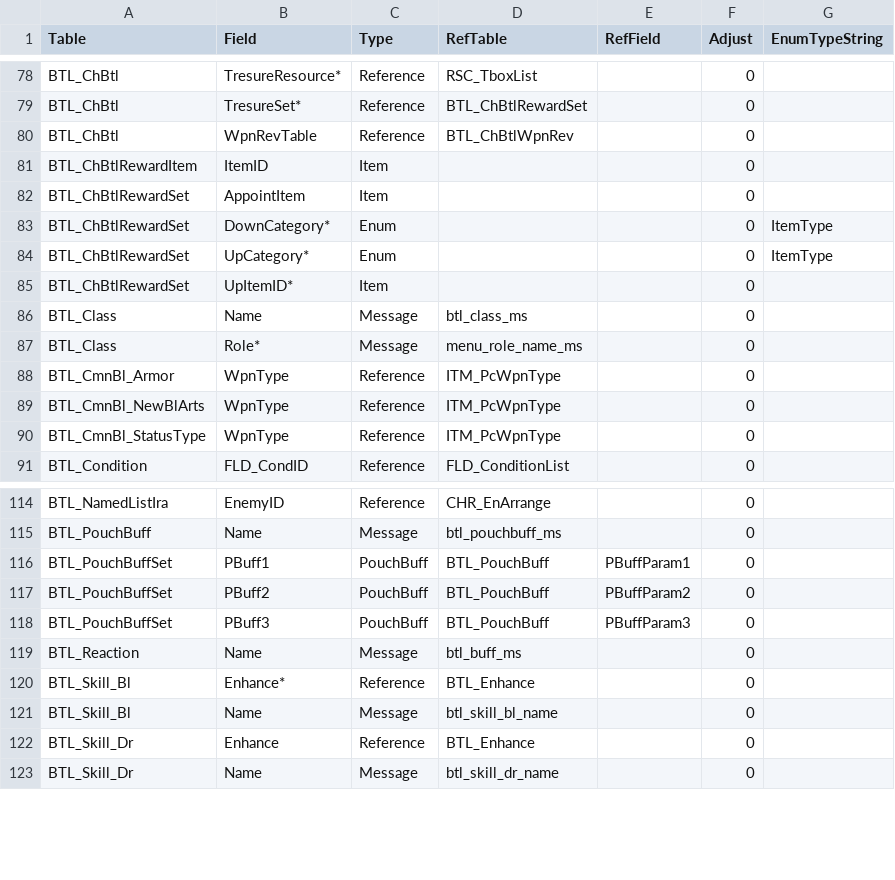
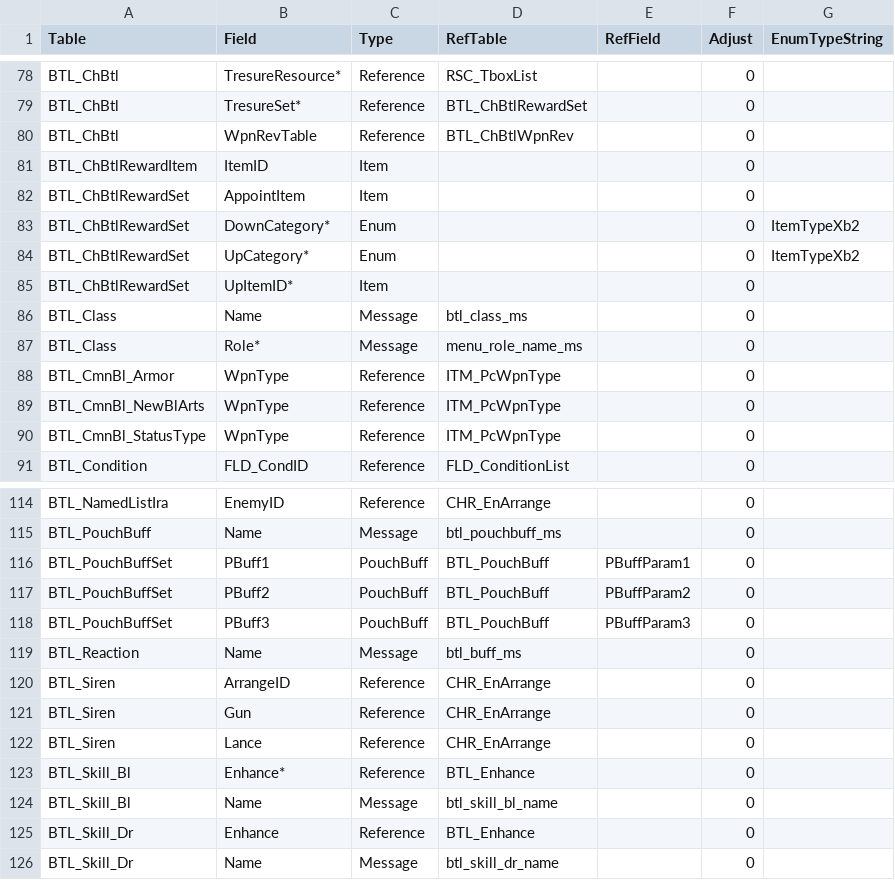
Before and after one commit to Thealexbarney/XbTool, a CSV file: XbTool/XbTool/Data/xb2_fieldInfo.csv, drawn as a sheet; only a part is shown, gaps mark what is left out.

```diff
--- a/XbTool/XbTool/Data/xb2_fieldInfo.csv
+++ b/XbTool/XbTool/Data/xb2_fieldInfo.csv
@@ -82,4 +82,4 @@ BTL_ChBtlRewardItem,ItemID,Item,,,0,
 BTL_ChBtlRewardSet,AppointItem,Item,,,0,
-BTL_ChBtlRewardSet,DownCategory*,Enum,,,0,ItemType
-BTL_ChBtlRewardSet,UpCategory*,Enum,,,0,ItemType
+BTL_ChBtlRewardSet,DownCategory*,Enum,,,0,ItemTypeXb2
+BTL_ChBtlRewardSet,UpCategory*,Enum,,,0,ItemTypeXb2
 BTL_ChBtlRewardSet,UpItemID*,Item,,,0,
@@ -119,2 +119,5 @@ BTL_PouchBuffSet,PBuff3,PouchBuff,BTL_PouchBuff,PBuffParam3,0,
 BTL_Reaction,Name,Message,btl_buff_ms,,0,
+BTL_Siren,ArrangeID,Reference,CHR_EnArrange,,0,
+BTL_Siren,Gun,Reference,CHR_EnArrange,,0,
+BTL_Siren,Lance,Reference,CHR_EnArrange,,0,
 BTL_Skill_Bl,Enhance*,Reference,BTL_Enhance,,0,
```
Also changed, not shown: 7 other files.
